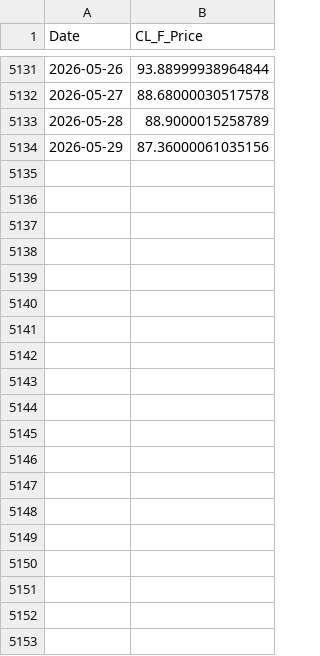
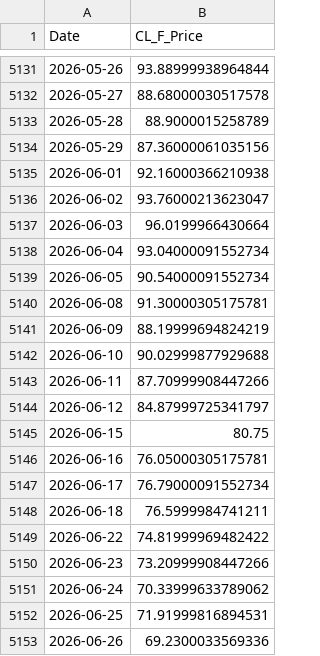
Before and after one commit to 03musab/Deepstream, a CSV file: data/CL_F_processed.csv, drawn as a sheet; only a part is shown, gaps mark what is left out; the diff covers the shown part only; the diff names each change by its address in the sheet, - before the commit and + after, or states it on an @@ line.

```diff
--- a/data/CL_F_processed.csv
+++ b/data/CL_F_processed.csv
+row 5135: 2026-06-01 | 92.16000366210938
+row 5136: 2026-06-02 | 93.76000213623047
+row 5137: 2026-06-03 | 96.0199966430664
+row 5138: 2026-06-04 | 93.04000091552734
+row 5139: 2026-06-05 | 90.54000091552734
+row 5140: 2026-06-08 | 91.30000305175781
+row 5141: 2026-06-09 | 88.19999694824219
+row 5142: 2026-06-10 | 90.02999877929688
+row 5143: 2026-06-11 | 87.70999908447266
+row 5144: 2026-06-12 | 84.87999725341797
+row 5145: 2026-06-15 | 80.75
+row 5146: 2026-06-16 | 76.05000305175781
+row 5147: 2026-06-17 | 76.79000091552734
+row 5148: 2026-06-18 | 76.5999984741211
+row 5149: 2026-06-22 | 74.81999969482422
+row 5150: 2026-06-23 | 73.20999908447266
+row 5151: 2026-06-24 | 70.33999633789062
+row 5152: 2026-06-25 | 71.91999816894531
+row 5153: 2026-06-26 | 69.2300033569336
```
Also changed, not shown: 37 added rows elsewhere in this file, data/CL_F_raw.csv, data/HG_F_processed.csv, 20 other files.
